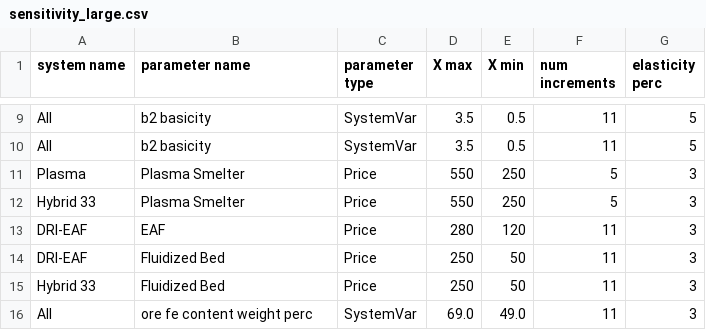
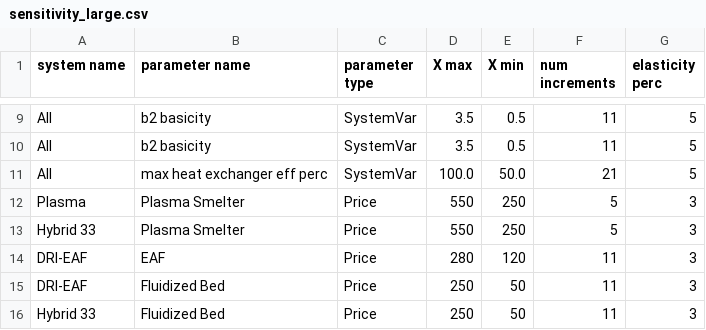
Before and after one commit to chris-phd/technoeconomics, a CSV file: config/sensitivity_large.csv, drawn as a sheet; only a part is shown, gaps mark what is left out; the shorter side is filled out with more unchanged rows.

Commit message:
Finish adding support for sensitivity analysis with bool params

```diff
--- a/config/sensitivity_large.csv
+++ b/config/sensitivity_large.csv
@@ -10,2 +10,3 @@ All,b2 basicity,SystemVar,3.5,0.5,11,5
 All,b2 basicity,SystemVar,3.5,0.5,11,5
+All,max heat exchanger eff perc,SystemVar,100.0,50.0,21,5
 Plasma,Plasma Smelter,Price,550,250,5,3
```
Also changed, not shown: 5 other files.
